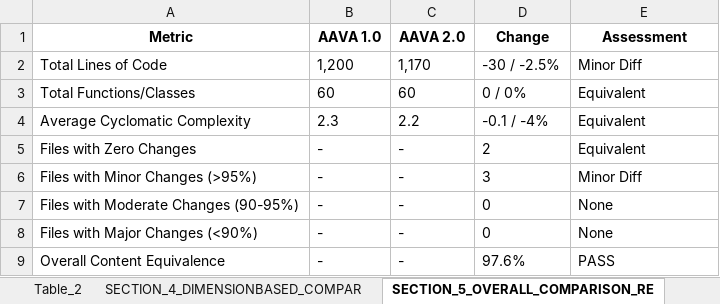
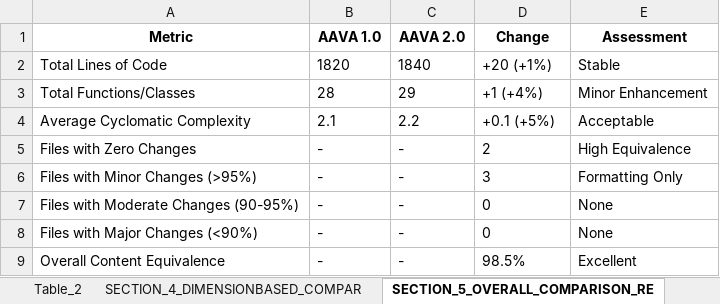
Before and after one commit to ELANSURIYAA/AAVA_Testing, an Excel workbook: ComparisonAgent_Output/DI_Azure_Synapse_To_PySpark_Conversion_comparison/aava_enterprise_comparison_agent.xlsx, sheet SECTION_5_OVERALL_COMPARISON_RE, drawn as a sheet; values as stored, in another font and other column widths than the file's, no borders; the diff names each change by its address in the sheet, - before the commit and + after, or states it on an @@ line.

Commit message:
Excel Summary

```diff
--- a/ComparisonAgent_Output/DI_Azure_Synapse_To_PySpark_Conversion_comparison/aava_enterprise_comparison_agent.xlsx (sheet SECTION_5_OVERALL_COMPARISON_RE)
+++ b/ComparisonAgent_Output/DI_Azure_Synapse_To_PySpark_Conversion_comparison/aava_enterprise_comparison_agent.xlsx (sheet SECTION_5_OVERALL_COMPARISON_RE)
-B2 (AAVA 1.0): 1,200
+B2 (AAVA 1.0): 1820
-C2 (AAVA 2.0): 1,170
+C2 (AAVA 2.0): 1840
-D2 (Change): -30 / -2.5%
+D2 (Change): +20 (+1%)
-E2 (Assessment): Minor Diff
+E2 (Assessment): Stable
-B3 (AAVA 1.0): 60
+B3 (AAVA 1.0): 28
-C3 (AAVA 2.0): 60
+C3 (AAVA 2.0): 29
-D3 (Change): 0 / 0%
+D3 (Change): +1 (+4%)
-E3 (Assessment): Equivalent
+E3 (Assessment): Minor Enhancement
-B4 (AAVA 1.0): 2.3
+B4 (AAVA 1.0): 2.1
-D4 (Change): -0.1 / -4%
+D4 (Change): +0.1 (+5%)
-E4 (Assessment): Equivalent
+E4 (Assessment): Acceptable
-E5 (Assessment): Equivalent
+E5 (Assessment): High Equivalence
-E6 (Assessment): Minor Diff
+E6 (Assessment): Formatting Only
-D9 (Change): 97.6%
+D9 (Change): 98.5%
-E9 (Assessment): PASS
+E9 (Assessment): Excellent
```
Also changed, not shown: sheet Table_1, sheet Table_3, sheet Overall_Migration_Risk_Level_LO, sheet Component_Unit_Test, sheet Component_Recon_Tester, sheet Component_Conversion_Tester, 6 more sheets, other sheet tabs.
